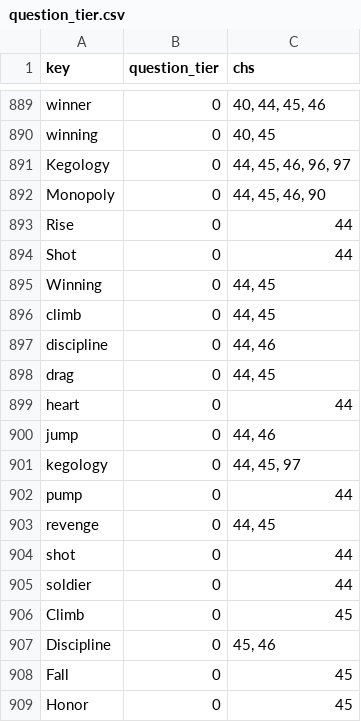
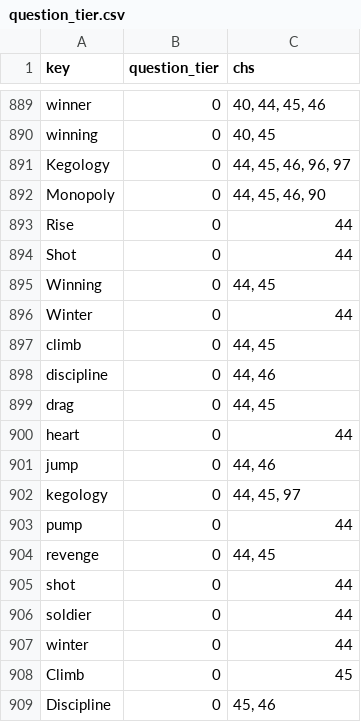
Before and after one commit to jschalk/keg, a CSV file: src/ch99_glossary/derived/question_tier.csv, drawn as a sheet; only a part is shown, gaps mark what is left out; the shorter side is filled out with more unchanged rows; the diff names each change by its address in the sheet, - before the commit and + after, or states it on an @@ line.

```diff
--- a/src/ch99_glossary/derived/question_tier.csv
+++ b/src/ch99_glossary/derived/question_tier.csv
+row 896: Winter | 0 | 44
+row 907: winter | 0 | 44
```
Also changed, not shown: src/ch99_glossary/derived/keg_exam_questions.csv, 6 other files.
